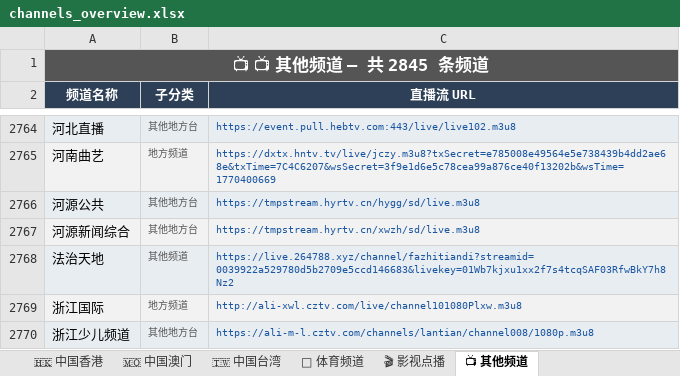
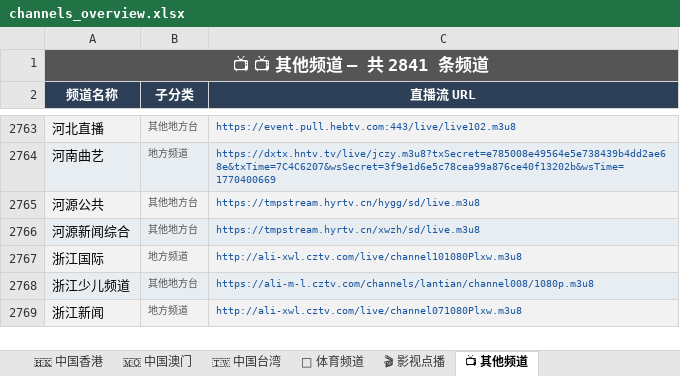
Before and after one commit to amazonjdshop/tv, an Excel workbook: channels_overview.xlsx, sheet 📺 其他频道, drawn as a sheet; only a part is shown, gaps mark what is left out; the shorter side is filled out with more unchanged rows; values as stored, in another font and other column widths than the file's, no borders; removed rows and columns are numbered as before the commit, all else as after; the diff covers the shown part only; the diff names each change by its address in the sheet, - before the commit and + after, or states it on an @@ line.

```diff
--- a/channels_overview.xlsx (sheet 📺 其他频道)
+++ b/channels_overview.xlsx (sheet 📺 其他频道)
-A1 (频道名称): 📺 📺 其他频道 — 共 2845 条频道
+A1 (频道名称): 📺 📺 其他频道 — 共 2841 条频道
-row 2768: 法治天地 | 其他频道 | https://live.264788.xyz/channel/fazhitiandi?streamid=0039922a529780d5b2709e5ccd146683&livekey=01Wb7kjxu1xx2f7s4tcqSAF03RfwBkY7h8Nz2
```
Also changed, not shown: 3 added rows and 6 removed rows elsewhere in this sheet, sheet 📡 中国大陆 · 福建, sheet 📊 总览, sheet 📡 中国大陆 · 央视, 5 other files.
